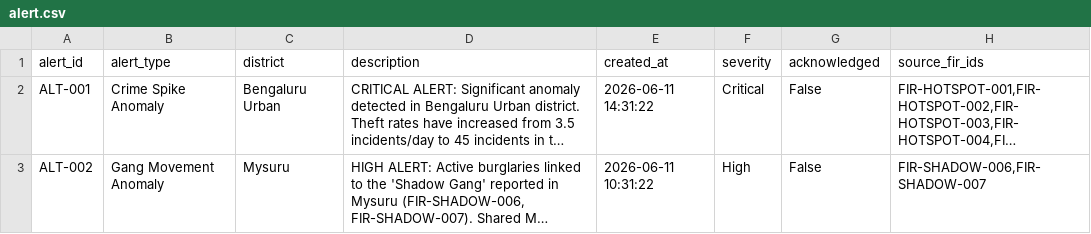
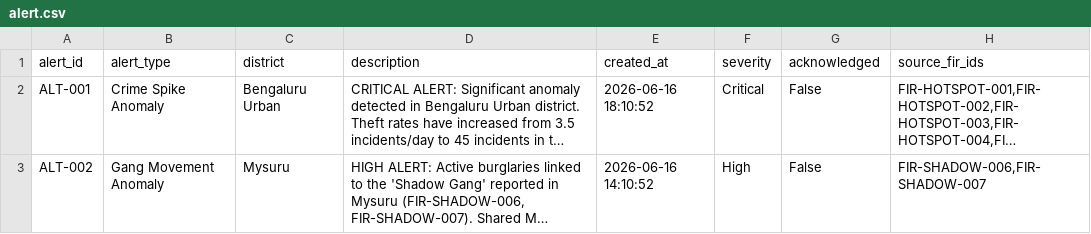
Before and after one commit to akshaiselvaraj/datathon, a CSV file: kaveri-ps1/data/output/alert.csv, drawn as a sheet; long unchanged cells end in …; the diff names each change by its address in the sheet, - before the commit and + after, or states it on an @@ line.

```diff
--- a/kaveri-ps1/data/output/alert.csv
+++ b/kaveri-ps1/data/output/alert.csv
-E2 (created_at): 2026-06-11 14:31:22
+E2 (created_at): 2026-06-16 18:10:52
-E3 (created_at): 2026-06-11 10:31:22
+E3 (created_at): 2026-06-16 14:10:52
```
Also changed, not shown: kaveri-ps1/data/output/accused.csv, kaveri-ps1/data/output/fir_accused.csv, 6 other files.
